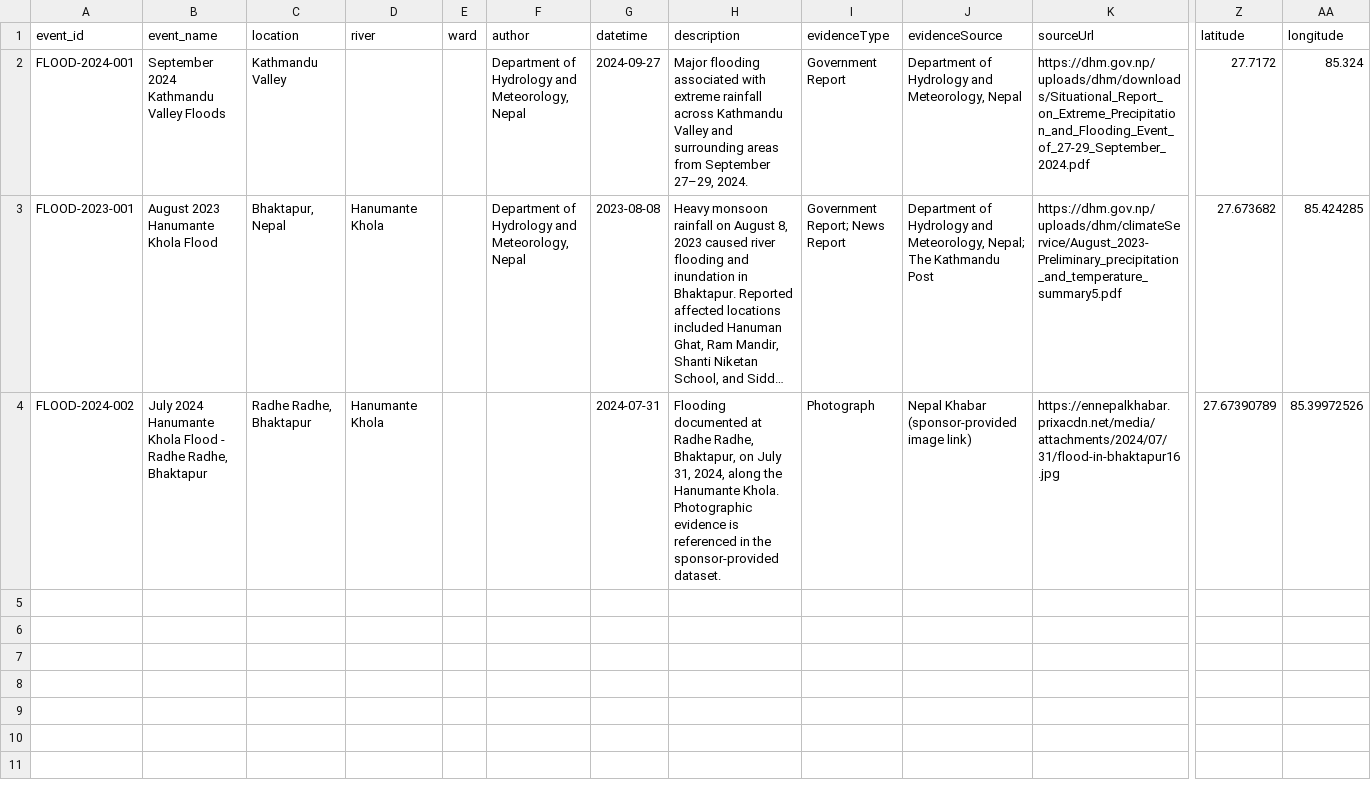
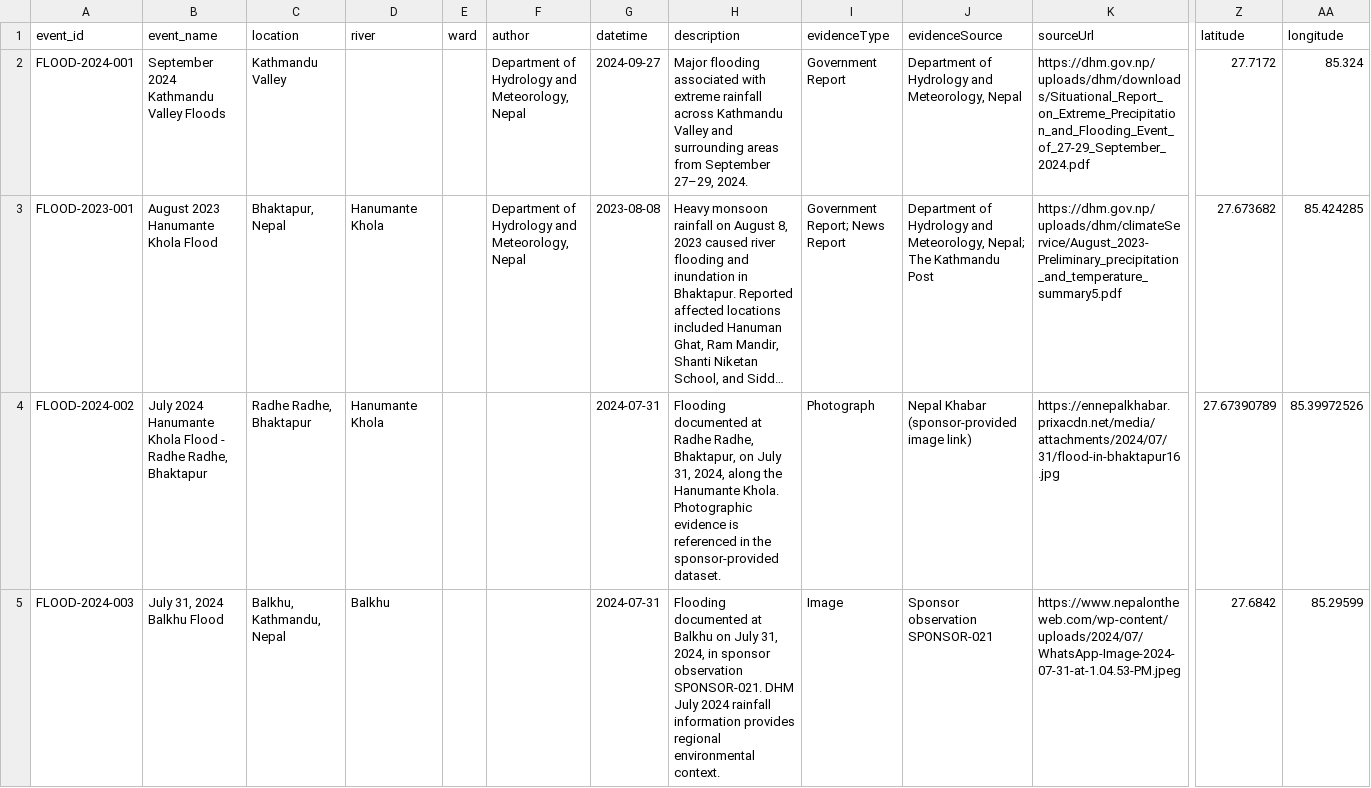
Before and after one commit to rslezas/S4W-Data-Cleaner, a CSV file: flood_repository_2/data/events.csv, drawn as a sheet; only a part is shown, gaps mark what is left out; long unchanged cells end in …; rows hold the shown columns only; the diff names each change by its address in the sheet, - before the commit and + after, or states it on an @@ line.

Commit message:
Add July 2024 Balkhu flood event and DHM environmental context

```diff
--- a/flood_repository_2/data/events.csv
+++ b/flood_repository_2/data/events.csv
+row 5: FLOOD-2024-003 | July 31, 2024 Balkhu Flood | Balkhu, Kathmandu, Nepal | Balkhu |  |  | 2024-07-31 | Flooding documented at Balkhu on July 31, 2024, in sponsor observation SPONSOR-021. DHM July 2024 rainfall information provides regional environmental context. | Image | Sponsor observation SPONSOR-021 | https://www.nepalontheweb.com/wp-content/uploads/2024/07/WhatsApp-Image-2024-07-31-at-1.04.53-PM.jpeg | 27.6842 | 85.29599
```
Also changed, not shown: flood_repository_2/data/observations.csv, 2 other files.
